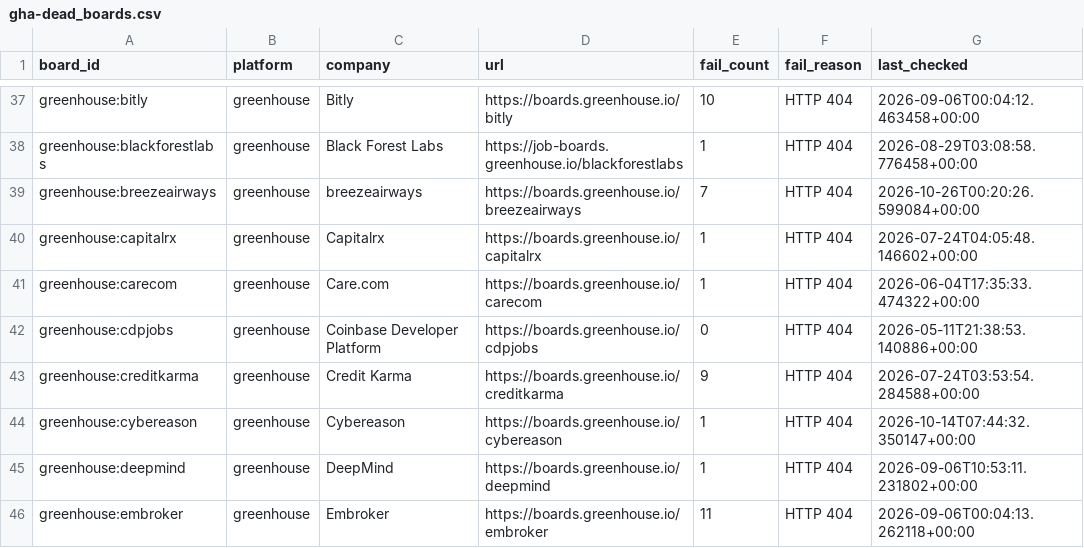
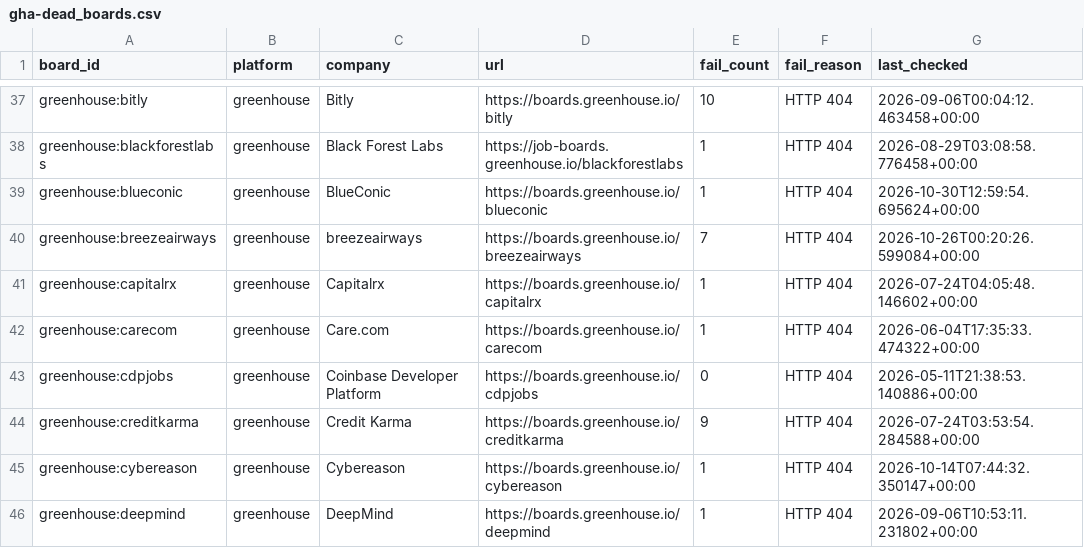
Before and after one commit to zmoham1/jboard_zm, a CSV file: state/gha-dead_boards.csv, drawn as a sheet; only a part is shown, gaps mark what is left out; the shorter side is filled out with more unchanged rows; the diff names each change by its address in the sheet, - before the commit and + after, or states it on an @@ line.

```diff
--- a/state/gha-dead_boards.csv
+++ b/state/gha-dead_boards.csv
+row 39: greenhouse:blueconic | greenhouse | BlueConic | https://boards.greenhouse.io/blueconic | 1 | HTTP 404 | 2026-10-30T12:59:54.695624+00:00
```
Also changed, not shown: 1 other file.
